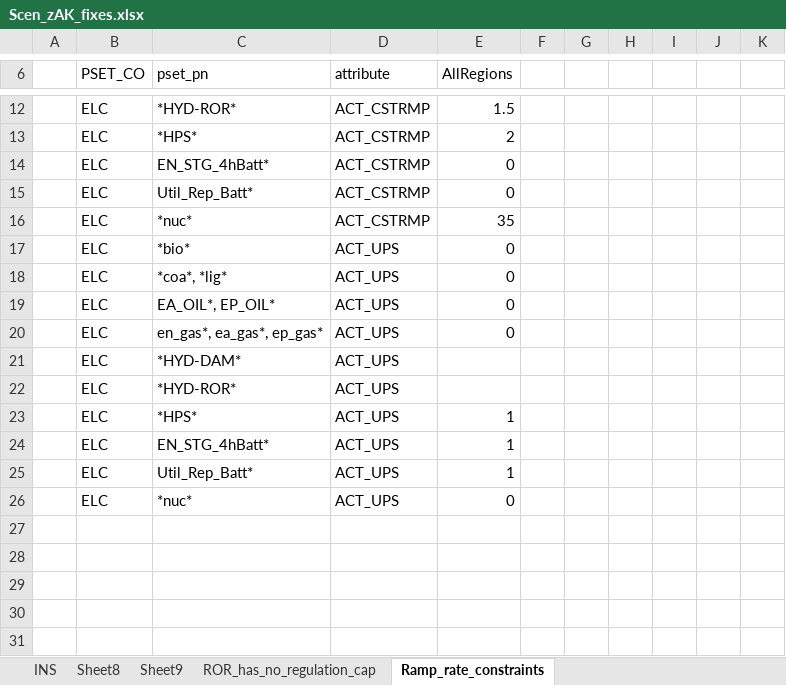
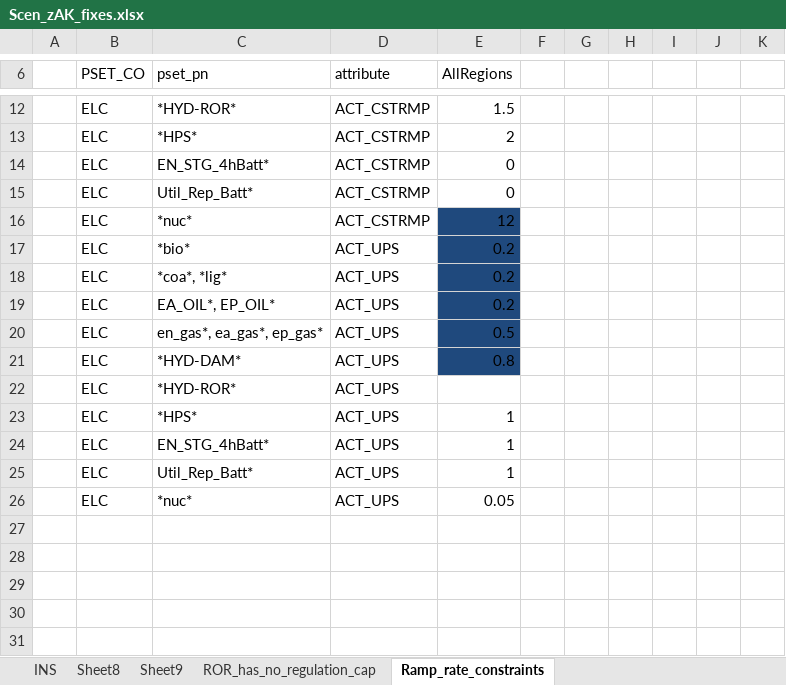
Before and after one commit to seanli12354/KiNESYS_BattCircularity-main, an Excel workbook: SuppXLS/Scen_zAK_fixes.xlsx, sheet Ramp_rate_constraints, drawn as a sheet; only a part is shown, gaps mark what is left out; values as stored, in another font and other column widths than the file's, no borders; the diff names each change by its address in the sheet, - before the commit and + after, or states it on an @@ line.

Commit message:
Add files via upload

```diff
--- a/SuppXLS/Scen_zAK_fixes.xlsx (sheet Ramp_rate_constraints)
+++ b/SuppXLS/Scen_zAK_fixes.xlsx (sheet Ramp_rate_constraints)
-E16 (AllRegions): 35
+E16 (AllRegions): 12
-E16:E21 fill: none
+E16:E21 fill: #1F497D
-E17:E19 (AllRegions): 0
+E17:E19 (AllRegions): 0.2
-E20 (AllRegions): 0
+E20 (AllRegions): 0.5
-E21 (AllRegions): (empty)
+E21 (AllRegions): 0.8
-E26 (AllRegions): 0
+E26 (AllRegions): 0.05
```
